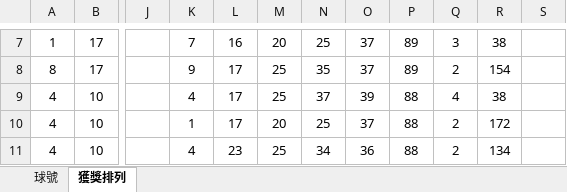
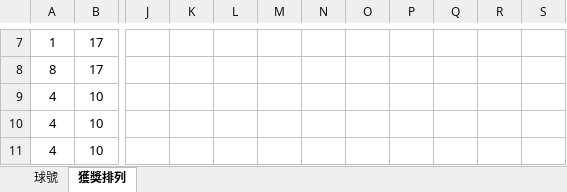
Before and after one commit to jason23452/539-code, an Excel workbook: test_finally.xlsm, sheet 獲獎排列, drawn as a sheet; only a part is shown, gaps mark what is left out; values as stored, in another font and other column widths than the file's, no borders; the diff covers the shown part only; the diff names each change by its address in the sheet, - before the commit and + after, or states it on an @@ line.

```diff
--- a/test_finally.xlsm (sheet 獲獎排列)
+++ b/test_finally.xlsm (sheet 獲獎排列)
-K7: 7
+K7: (empty)
-L7: 16
+L7: (empty)
-M7: 20
+M7: (empty)
-N7: 25
+N7: (empty)
-O7:O8: 37
+O7:O8: (empty)
-P7:P8: 89
+P7:P8: (empty)
-Q7: 3
+Q7: (empty)
-R7: 38
+R7: (empty)
-K8: 9
+K8: (empty)
-L8:L10: 17
+L8:L10: (empty)
-M8:M9: 25
+M8:M9: (empty)
-N8: 35
+N8: (empty)
-Q8: 2
+Q8: (empty)
-R8: 154
+R8: (empty)
-K9: 4
+K9: (empty)
-N9: 37
+N9: (empty)
-O9: 39
+O9: (empty)
-P9:P11: 88
+P9:P11: (empty)
-Q9: 4
+Q9: (empty)
-R9: 38
+R9: (empty)
-K10: 1
+K10: (empty)
-M10: 20
+M10: (empty)
-N10: 25
+N10: (empty)
-O10: 37
+O10: (empty)
-Q10:Q11: 2
+Q10:Q11: (empty)
-R10: 172
+R10: (empty)
-K11: 4
+K11: (empty)
-L11: 23
+L11: (empty)
-M11: 25
+M11: (empty)
-N11: 34
+N11: (empty)
-O11: 36
+O11: (empty)
-R11: 134
+R11: (empty)
```
Also changed, not shown: 100 removed rows, 2 moved rows and 1043 edited cells elsewhere in this sheet, 2 other files.
